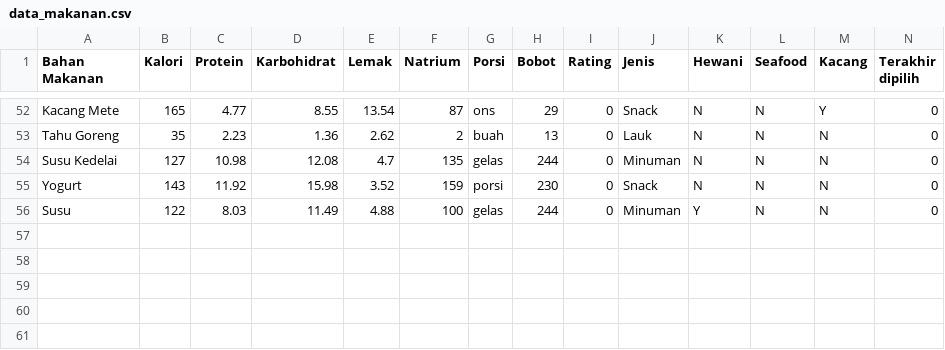
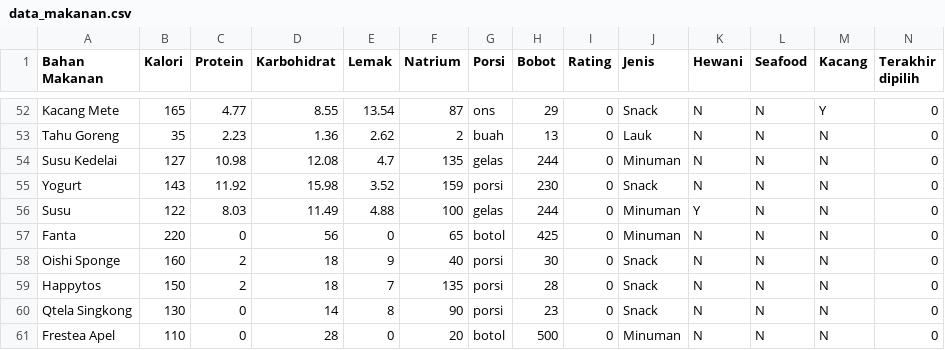
Before and after one commit to sharonrh/Gamma, a CSV file: Project/assets/data_makanan.csv, drawn as a sheet; only a part is shown, gaps mark what is left out; rows hold the shown columns only; the diff names each change by its address in the sheet, - before the commit and + after, or states it on an @@ line.

Commit message:
Update entri makanan + gambar

```diff
--- a/Project/assets/data_makanan.csv
+++ b/Project/assets/data_makanan.csv
+row 57: Fanta | 220 | 0 | 56 | 0 | 65 | botol | 425 | 0 | Minuman | N | N | N | 0
+row 58: Oishi Sponge | 160 | 2 | 18 | 9 | 40 | porsi | 30 | 0 | Snack | N | N | N | 0
+row 59: Happytos | 150 | 2 | 18 | 7 | 135 | porsi | 28 | 0 | Snack | N | N | N | 0
+row 60: Qtela Singkong | 130 | 0 | 14 | 8 | 90 | porsi | 23 | 0 | Snack | N | N | N | 0
+row 61: Frestea Apel | 110 | 0 | 28 | 0 | 20 | botol | 500 | 0 | Minuman | N | N | N | 0
```
Also changed, not shown: 5 other files.
